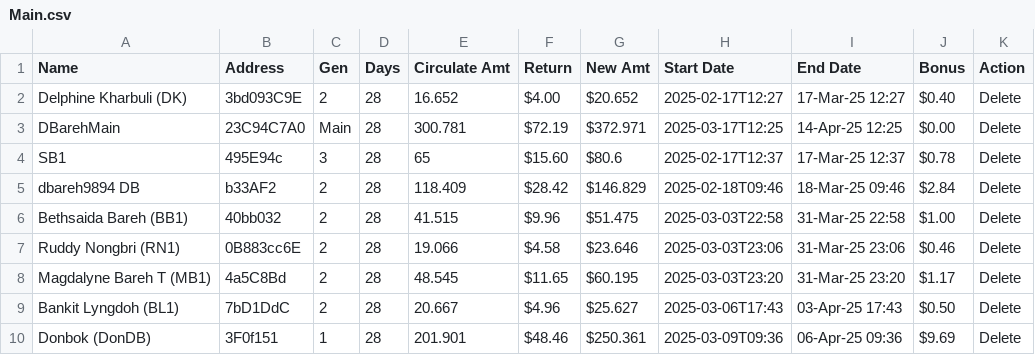
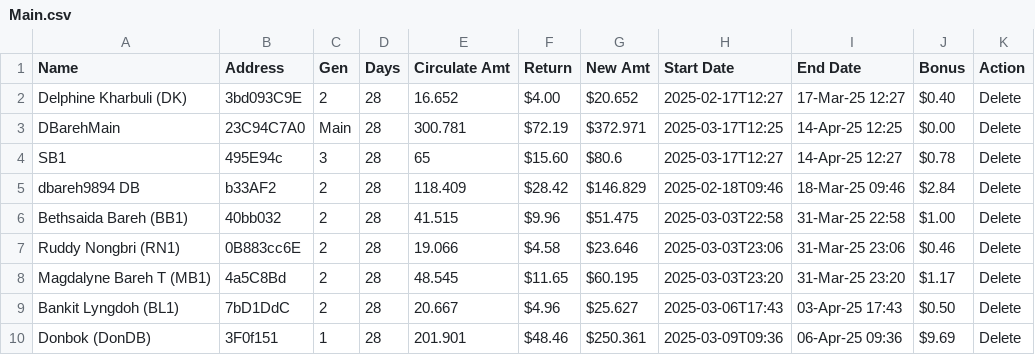
Before and after one commit to servodata98/outstandingsheetxczdv-bnmhgdaegthm-datkhfscbnlpmnb, a CSV file: outstandingsheetxczdv-bnmhgdaegthm-datkhfscbnlpmnb/Main.csv, drawn as a sheet; only a part is shown.

Commit message:
Update CSV file

```diff
--- a/outstandingsheetxczdv-bnmhgdaegthm-datkhfscbnlpmnb/Main.csv
+++ b/outstandingsheetxczdv-bnmhgdaegthm-datkhfscbnlpmnb/Main.csv
@@ -3,3 +3,3 @@ Delphine Kharbuli (DK),3bd093C9E,2,28,16.652,$4.00,$20.652,2025-02-17T12:27,17-M
 DBarehMain,23C94C7A0,Main,28,300.781,$72.19,$372.971,2025-03-17T12:25,14-Apr-25 12:25,$0.00,Delete
-SB1,495E94c,3,28,65,$15.60,$80.6,2025-02-17T12:37,17-Mar-25 12:37,$0.78,Delete
+SB1,495E94c,3,28,65,$15.60,$80.6,2025-03-17T12:27,14-Apr-25 12:27,$0.78,Delete
 dbareh9894 DB,b33AF2,2,28,118.409,$28.42,$146.829,2025-02-18T09:46,18-Mar-25 09:46,$2.84,Delete
```
